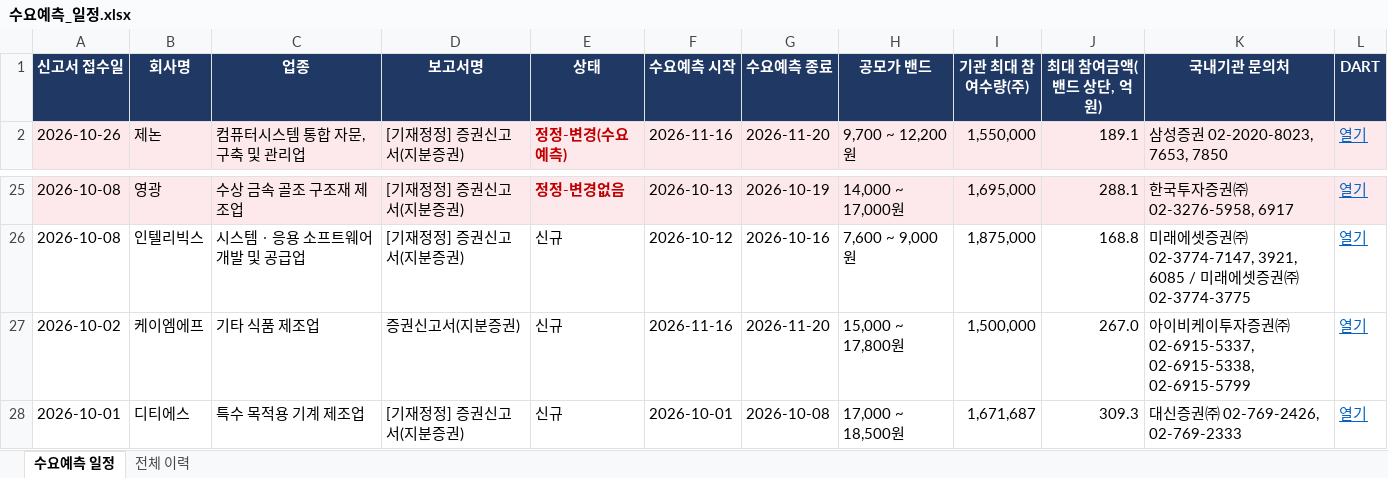
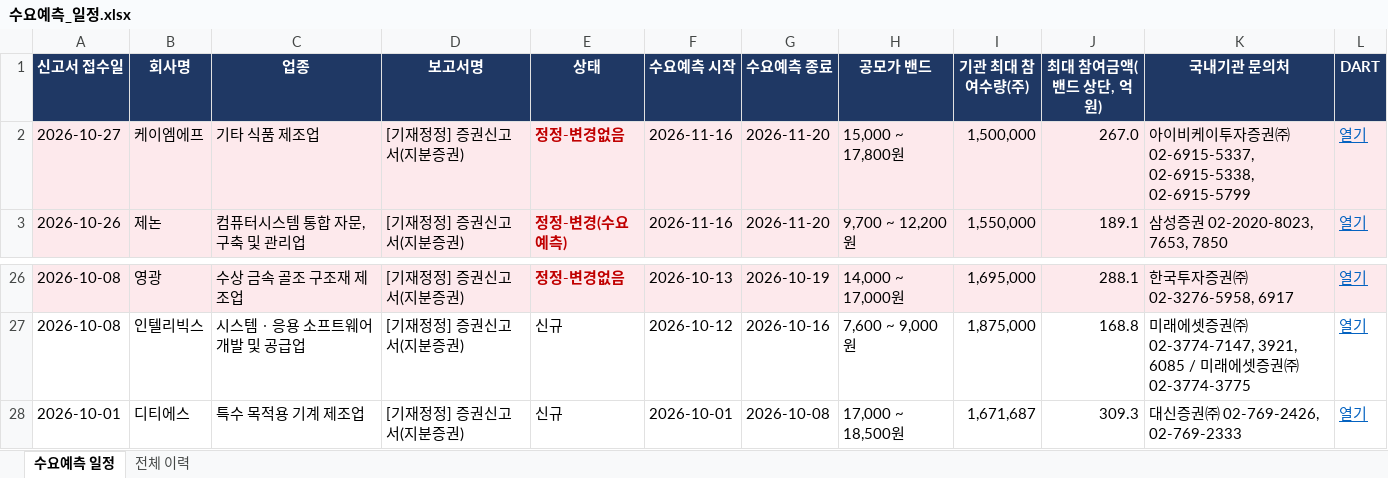
Before and after one commit to population1541/ipo-dashboard, an Excel workbook: 수요예측_일정.xlsx, sheet 수요예측 일정, drawn as a sheet; only a part is shown, gaps mark what is left out; values as stored, in another font and other column widths than the file's, no borders; removed rows and columns are numbered as before the commit, all else as after; the diff names each change by its address in the sheet, - before the commit and + after, or states it on an @@ line.

Commit message:
update 2026-10-27 13:00

```diff
--- a/수요예측_일정.xlsx (sheet 수요예측 일정)
+++ b/수요예측_일정.xlsx (sheet 수요예측 일정)
+row 2: 2026-10-27 | 케이엠에프 | 기타 식품 제조업 | [기재정정] 증권신고서(지분증권) | 정정-변경없음 | 2026-11-16 | 2026-11-20 | 15,000 ~ 17,800원 | 1,500,000 | 267.0 | 아이비케이투자증권㈜ 02-6915-5337, 02-6915-5338, 02-6915-5799 | 열기
-row 27: 2026-10-02 | 케이엠에프 | 기타 식품 제조업 | 증권신고서(지분증권) | 신규 | 2026-11-16 | 2026-11-20 | 15,000 ~ 17,800원 | 1,500,000 | 267.0 | 아이비케이투자증권㈜ 02-6915-5337, 02-6915-5338, 02-6915-5799 | 열기
```
Also changed, not shown: sheet 전체 이력.
